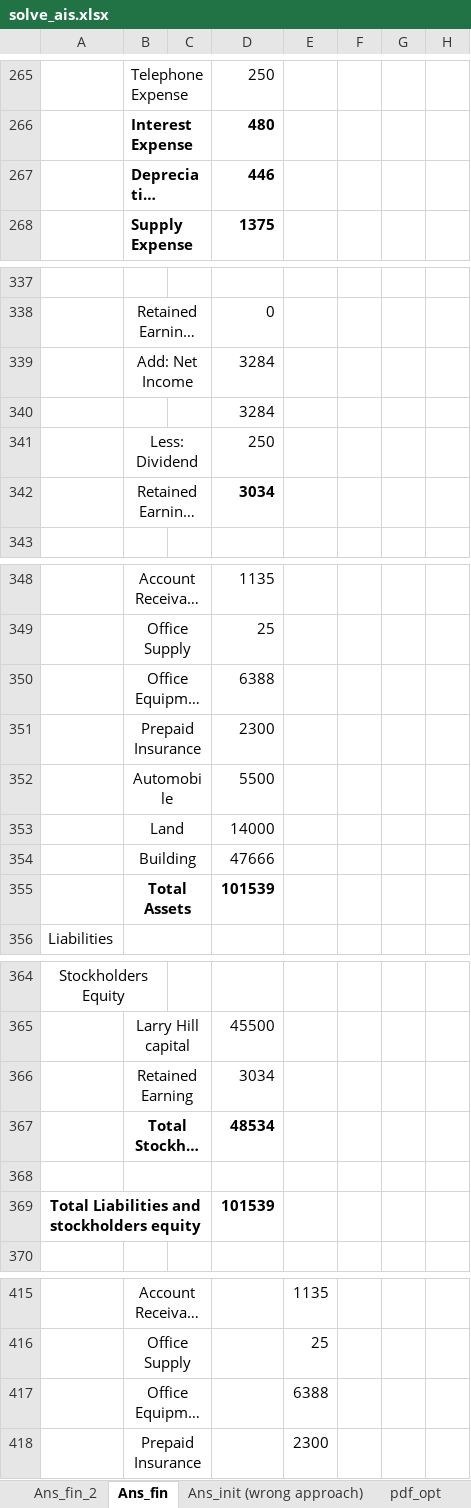
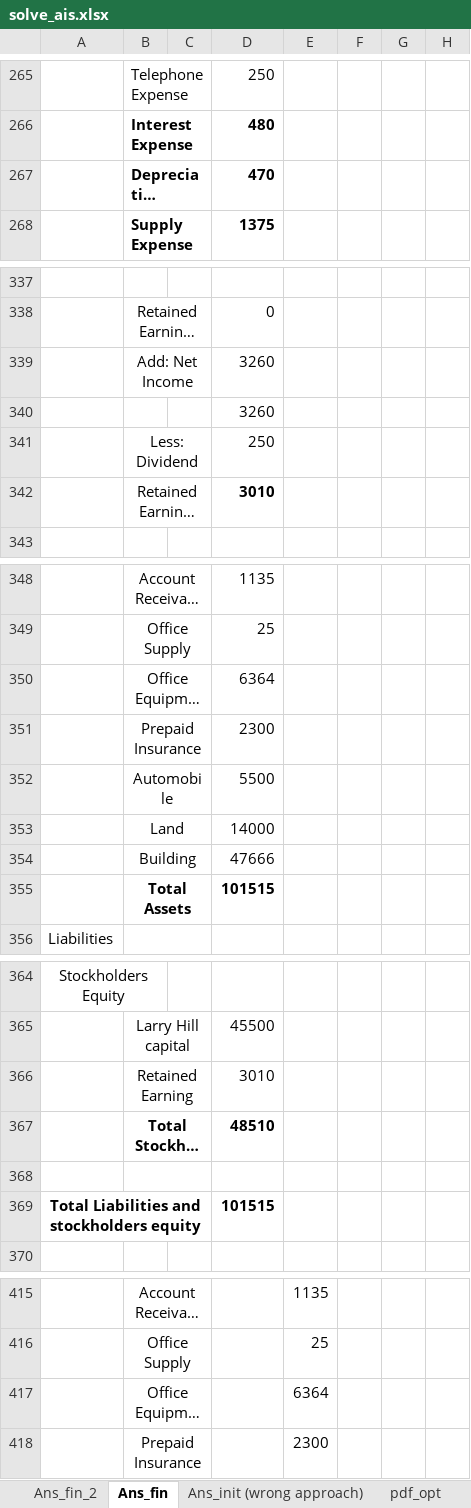
Before and after one commit to SharafatKarim/pstu-cse-academic, an Excel workbook: semester 3/ais/accounting/assignment/solve_ais.xlsx, sheet Ans_fin, drawn as a sheet; only a part is shown, gaps mark what is left out; long unchanged cells end in …; values as stored, in another font and other column widths than the file's, no borders; the diff covers the shown part only; the diff names each change by its address in the sheet, - before the commit and + after, or states it on an @@ line.

```diff
--- a/semester 3/ais/accounting/assignment/solve_ais.xlsx (sheet Ans_fin)
+++ b/semester 3/ais/accounting/assignment/solve_ais.xlsx (sheet Ans_fin)
-D267: 446
+D267: 470
-D339:D340: 3284
+D339:D340: 3260
-D342: 3034
+D342: 3010
-D350: 6388
+D350: 6364
-D355: 101539
+D355: 101515
-D366: 3034
+D366: 3010
-D367: 48534
+D367: 48510
-D369: 101539
+D369: 101515
-E417: 6388
+E417: 6364
```
Also changed, not shown: 2 added rows, 2 removed rows and 23 edited cells elsewhere in this sheet, sheet Ans_fin_2, sheet pdf_opt, other sheet tabs, semester 3/ais/accounting/problem solves/prev_questions.xlsx, 1 other file.
